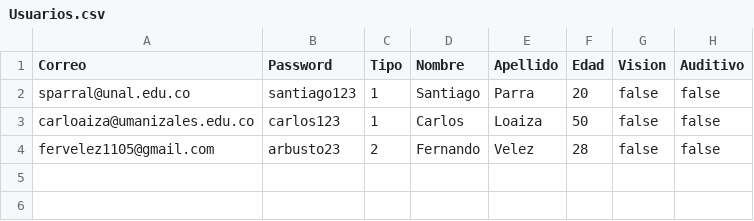
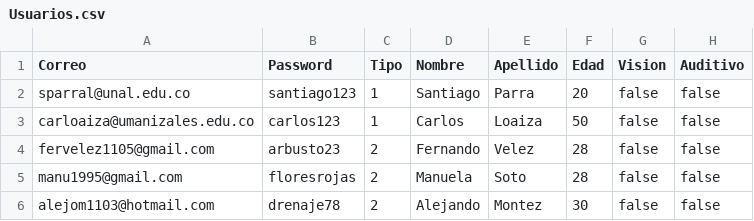
Before and after one commit to sparral/alquilervehiculos, a CSV file: src/Usuarios.csv, drawn as a sheet; the diff names each change by its address in the sheet, - before the commit and + after, or states it on an @@ line.

```diff
--- a/src/Usuarios.csv
+++ b/src/Usuarios.csv
+row 5: manu1995@gmail.com | floresrojas | 2 | Manuela | Soto | 28 | false | false
+row 6: alejom1103@hotmail.com | drenaje78 | 2 | Alejando | Montez | 30 | false | false
```
Also changed, not shown: 5 other files.
